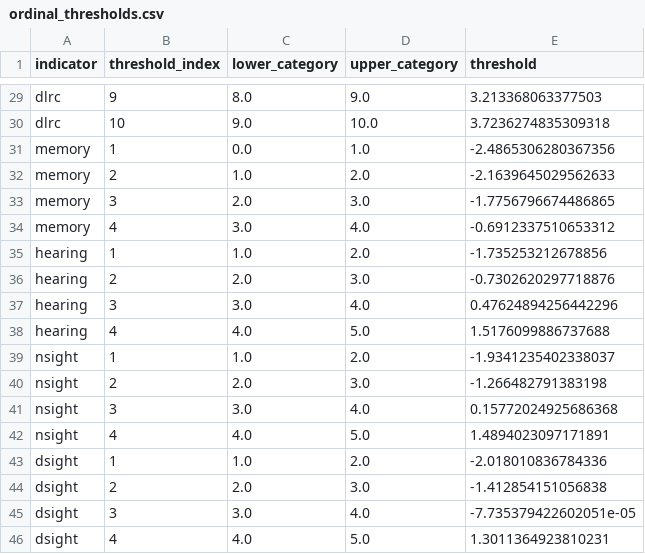
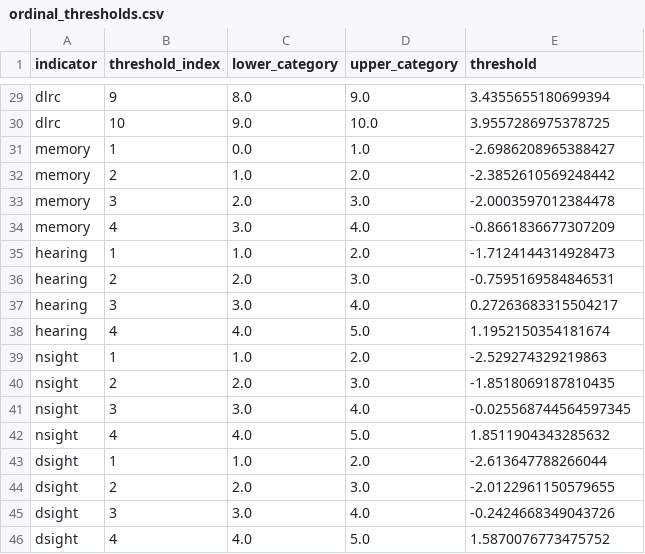
Before and after one commit to yuchenliu26/ic_economics, a CSV file: outputs/full_bifactor/ordinal_thresholds.csv, drawn as a sheet; only a part is shown, gaps mark what is left out; the diff covers the shown part only; the diff names each change by its address in the sheet, - before the commit and + after, or states it on an @@ line.

```diff
--- a/outputs/full_bifactor/ordinal_thresholds.csv
+++ b/outputs/full_bifactor/ordinal_thresholds.csv
-E29 (threshold): 3.213368063377503
+E29 (threshold): 3.4355655180699394
-E30 (threshold): 3.7236274835309318
+E30 (threshold): 3.9557286975378725
-E31 (threshold): -2.4865306280367356
+E31 (threshold): -2.6986208965388427
-E32 (threshold): -2.1639645029562633
+E32 (threshold): -2.3852610569248442
-E33 (threshold): -1.7756796674486865
+E33 (threshold): -2.0003597012384478
-E34 (threshold): -0.6912337510653312
+E34 (threshold): -0.8661836677307209
-E35 (threshold): -1.735253212678856
+E35 (threshold): -1.7124144314928473
-E36 (threshold): -0.7302620297718876
+E36 (threshold): -0.7595169584846531
-E37 (threshold): 0.47624894256442296
+E37 (threshold): 0.27263683315504217
-E38 (threshold): 1.5176099886737688
+E38 (threshold): 1.1952150354181674
-E39 (threshold): -1.9341235402338037
+E39 (threshold): -2.529274329219863
-E40 (threshold): -1.266482791383198
+E40 (threshold): -1.8518069187810435
-E41 (threshold): 0.15772024925686368
+E41 (threshold): -0.025568744564597345
-E42 (threshold): 1.4894023097171891
+E42 (threshold): 1.8511904343285632
-E43 (threshold): -2.018010836784336
+E43 (threshold): -2.613647788266044
-E44 (threshold): -1.412854151056838
+E44 (threshold): -2.0122961150579655
-E45 (threshold): -7.735379422602051e-05
+E45 (threshold): -0.2424668349043726
-E46 (threshold): 1.3011364923810231
+E46 (threshold): 1.5870076773475752
```
Also changed, not shown: 27 edited cells elsewhere in this file, outputs/full_bifactor/continuous_parameters.csv, outputs/full_bifactor/factor_loadings.csv, 32 other files.
